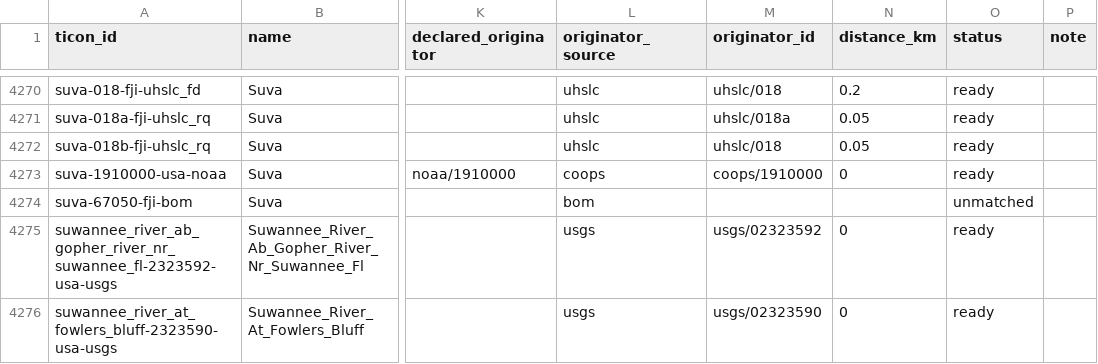
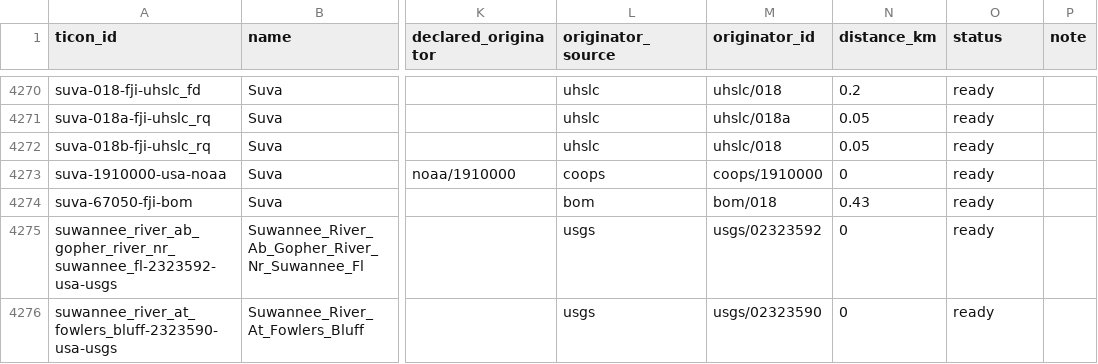
Before and after one commit to openwatersio/stillwell, a CSV file: docs/ticon-inventory.csv, drawn as a sheet; only a part is shown, gaps mark what is left out; the diff names each change by its address in the sheet, - before the commit and + after, or states it on an @@ line.

```diff
--- a/docs/ticon-inventory.csv
+++ b/docs/ticon-inventory.csv
-M4274 (originator_id): (empty)
+M4274 (originator_id): bom/018
-N4274 (distance_km): (empty)
+N4274 (distance_km): 0.43
-O4274 (status): unmatched
+O4274 (status): ready
```
Also changed, not shown: src/sources/gesla/coverage.csv, 2 other files.
